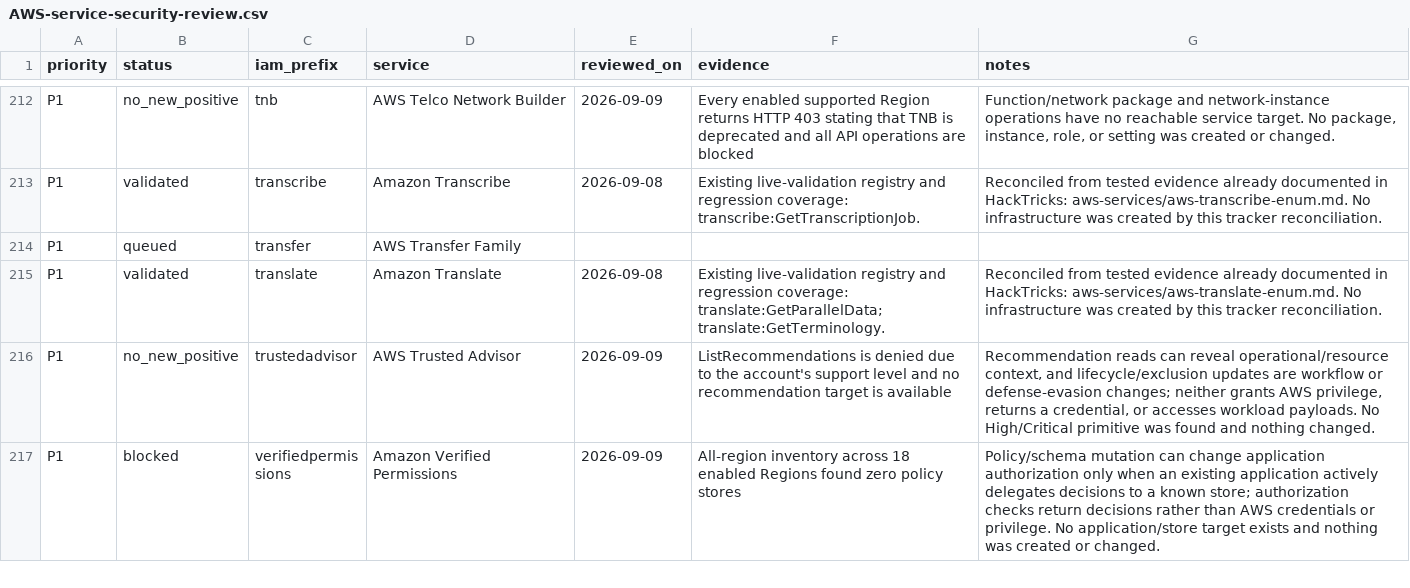
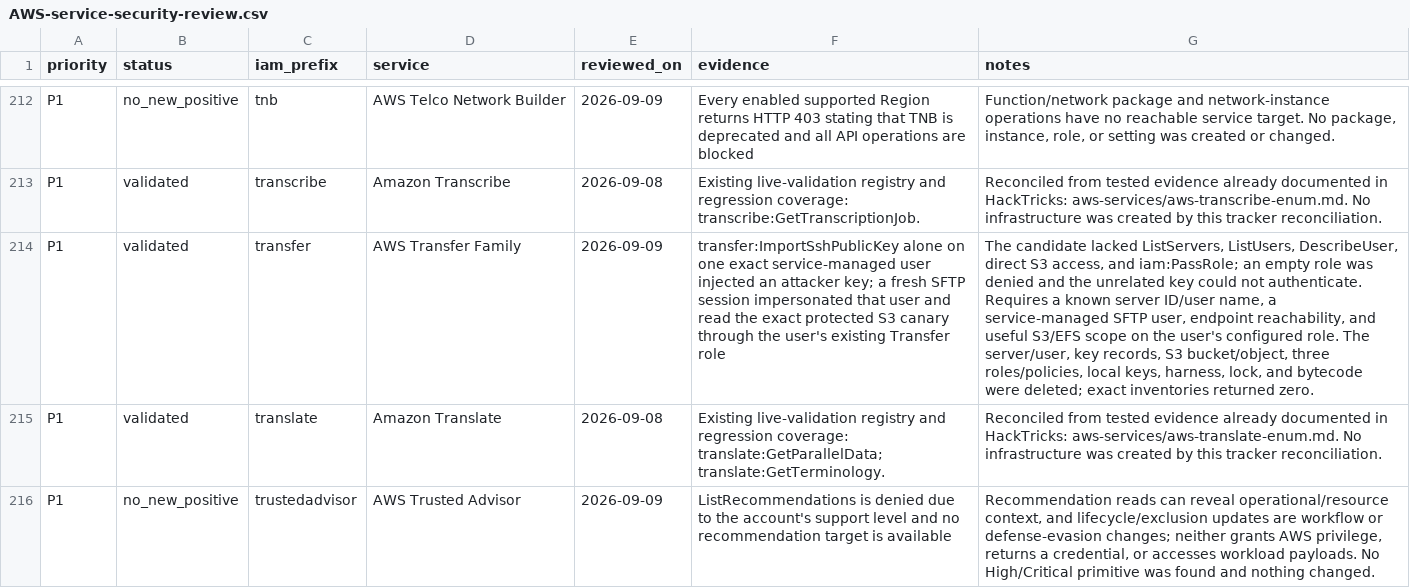
Before and after one commit to peass-ng/CloudPEASS, a CSV file: docs/AWS-service-security-review.csv, drawn as a sheet; only a part is shown, gaps mark what is left out; the shorter side is filled out with more unchanged rows; the diff names each change by its address in the sheet, - before the commit and + after, or states it on an @@ line.

Commit message:
Validate Transfer Family key injection

```diff
--- a/docs/AWS-service-security-review.csv
+++ b/docs/AWS-service-security-review.csv
-B214 (status): queued
+B214 (status): validated
-E214 (reviewed_on): (empty)
+E214 (reviewed_on): 2026-09-09
-F214 (evidence): (empty)
+F214 (evidence): transfer:ImportSshPublicKey alone on one exact service-managed user injected an attacker key; a fresh SFTP session impersonated that user and read the exact protected S3 canary through the user's existing Transfer role
-G214 (notes): (empty)
+G214 (notes): The candidate lacked ListServers, ListUsers, DescribeUser, direct S3 access, and iam:PassRole; an empty role was denied and the unrelated key could not authenticate. Requires a known server ID/user name, a service-managed SFTP user, endpoint reachability, and useful S3/EFS scope on the user's configured role. The server/user, key records, S3 bucket/object, three roles/policies, local keys, harness, lock, and bytecode were deleted; exact inventories returned zero.
```
Also changed, not shown: 4 other files.
